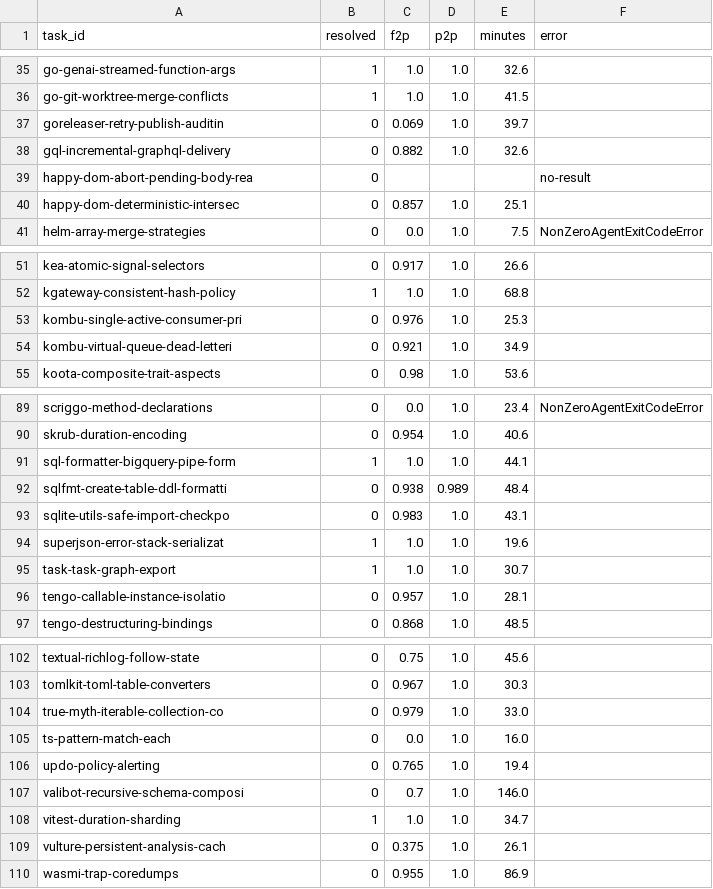
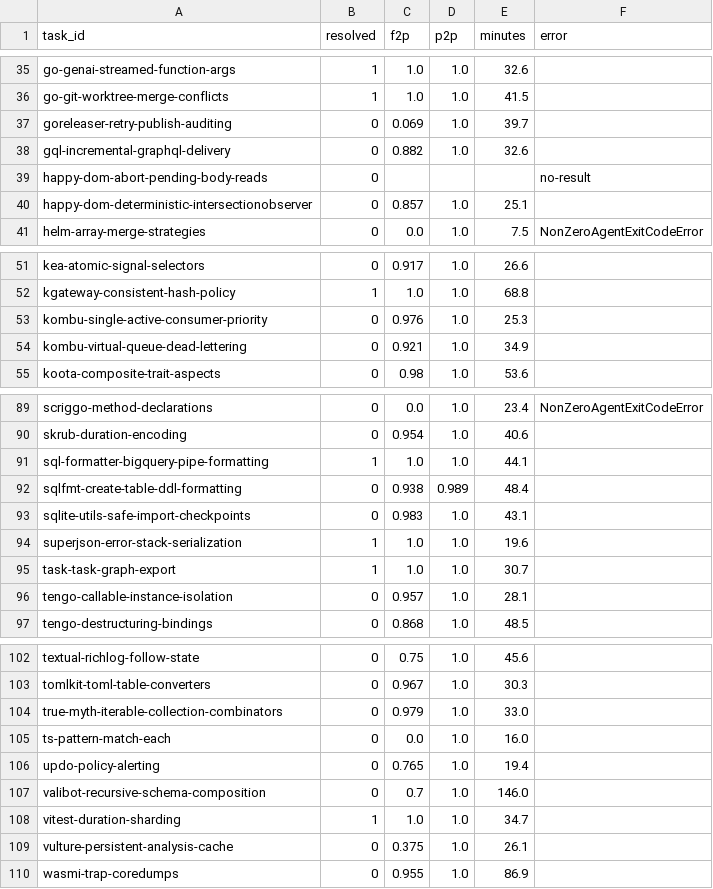
Before and after one commit to 01554/deepswe-local-subset-evals, a CSV file: campaigns/qwencode_cap21600_pertask.csv, drawn as a sheet; only a part is shown, gaps mark what is left out; the diff covers the shown part only.

```diff
--- a/campaigns/qwencode_cap21600_pertask.csv
+++ b/campaigns/qwencode_cap21600_pertask.csv
@@ -36,6 +36,6 @@ go-genai-streamed-function-args,1,1.0,1.0,32.6,
 go-git-worktree-merge-conflicts,1,1.0,1.0,41.5,
-goreleaser-retry-publish-auditin,0,0.069,1.0,39.7,
+goreleaser-retry-publish-auditing,0,0.069,1.0,39.7,
 gql-incremental-graphql-delivery,0,0.882,1.0,32.6,
-happy-dom-abort-pending-body-rea,0,,,,no-result
-happy-dom-deterministic-intersec,0,0.857,1.0,25.1,
+happy-dom-abort-pending-body-reads,0,,,,no-result
+happy-dom-deterministic-intersectionobserver,0,0.857,1.0,25.1,
 helm-array-merge-strategies,0,0.0,1.0,7.5,NonZeroAgentExitCodeError
@@ -52,4 +52,4 @@ kea-atomic-signal-selectors,0,0.917,1.0,26.6,
 kgateway-consistent-hash-policy,1,1.0,1.0,68.8,
-kombu-single-active-consumer-pri,0,0.976,1.0,25.3,
-kombu-virtual-queue-dead-letteri,0,0.921,1.0,34.9,
+kombu-single-active-consumer-priority,0,0.976,1.0,25.3,
+kombu-virtual-queue-dead-lettering,0,0.921,1.0,34.9,
 koota-composite-trait-aspects,0,0.98,1.0,53.6,
@@ -90,8 +90,8 @@ scriggo-method-declarations,0,0.0,1.0,23.4,NonZeroAgentExitCodeError
 skrub-duration-encoding,0,0.954,1.0,40.6,
-sql-formatter-bigquery-pipe-form,1,1.0,1.0,44.1,
-sqlfmt-create-table-ddl-formatti,0,0.938,0.989,48.4,
-sqlite-utils-safe-import-checkpo,0,0.983,1.0,43.1,
-superjson-error-stack-serializat,1,1.0,1.0,19.6,
+sql-formatter-bigquery-pipe-formatting,1,1.0,1.0,44.1,
+sqlfmt-create-table-ddl-formatting,0,0.938,0.989,48.4,
+sqlite-utils-safe-import-checkpoints,0,0.983,1.0,43.1,
+superjson-error-stack-serialization,1,1.0,1.0,19.6,
 task-task-graph-export,1,1.0,1.0,30.7,
-tengo-callable-instance-isolatio,0,0.957,1.0,28.1,
+tengo-callable-instance-isolation,0,0.957,1.0,28.1,
 tengo-destructuring-bindings,0,0.868,1.0,48.5,
@@ -103,8 +103,8 @@ textual-richlog-follow-state,0,0.75,1.0,45.6,
 tomlkit-toml-table-converters,0,0.967,1.0,30.3,
-true-myth-iterable-collection-co,0,0.979,1.0,33.0,
+true-myth-iterable-collection-combinators,0,0.979,1.0,33.0,
 ts-pattern-match-each,0,0.0,1.0,16.0,
 updo-policy-alerting,0,0.765,1.0,19.4,
-valibot-recursive-schema-composi,0,0.7,1.0,146.0,
+valibot-recursive-schema-composition,0,0.7,1.0,146.0,
 vitest-duration-sharding,1,1.0,1.0,34.7,
-vulture-persistent-analysis-cach,0,0.375,1.0,26.1,
+vulture-persistent-analysis-cache,0,0.375,1.0,26.1,
 wasmi-trap-coredumps,0,0.955,1.0,86.9,
```
Also changed, not shown: 28 edited cells elsewhere in this file, results/rtx6000-96gb.csv, 1 other file.
